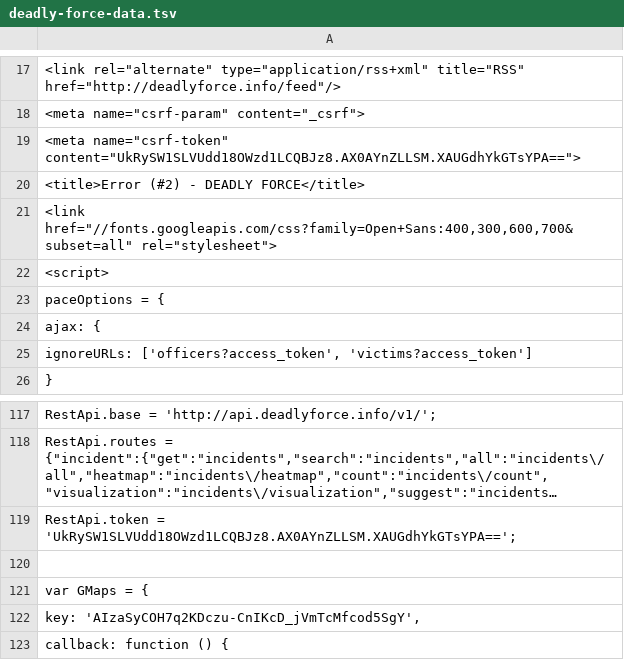
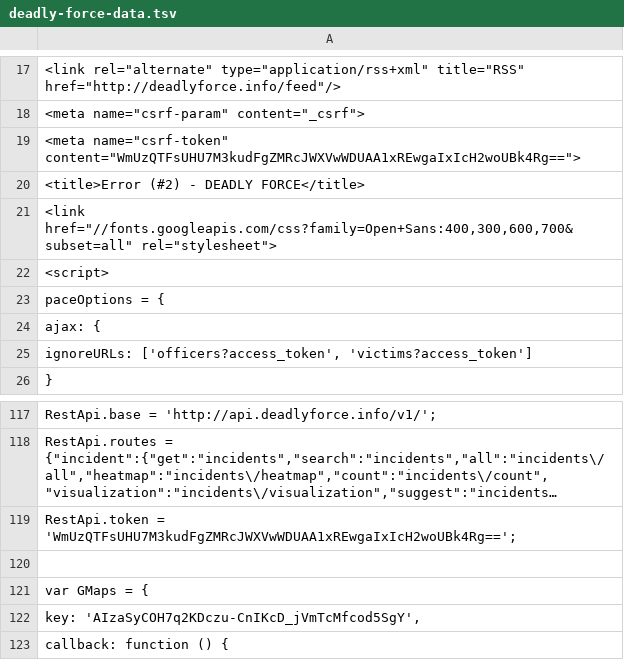
Before and after one commit to deadly-force/US-Police-Killings-Database, a TSV file: deadly-force-data.tsv, drawn as a sheet; only a part is shown, gaps mark what is left out; long unchanged cells end in …; the diff names each change by its address in the sheet, - before the commit and + after, or states it on an @@ line.

```diff
--- a/deadly-force-data.tsv
+++ b/deadly-force-data.tsv
-A19: <meta name="csrf-token" content="UkRySW1SLVUdd18OWzd1LCQBJz8.AX0AYnZLLSM.XAUGdhYkGTsYPA==">
+A19: <meta name="csrf-token" content="WmUzQTFsUHU7M3kudFgZMRcJWXVwWDUAA1xREwgaIxIcH2woUBk4Rg==">
-A119: RestApi.token = 'UkRySW1SLVUdd18OWzd1LCQBJz8.AX0AYnZLLSM.XAUGdhYkGTsYPA==';
+A119: RestApi.token = 'WmUzQTFsUHU7M3kudFgZMRcJWXVwWDUAA1xREwgaIxIcH2woUBk4Rg==';
```
Also changed, not shown: deadly-force-data.csv, 2 other files.
